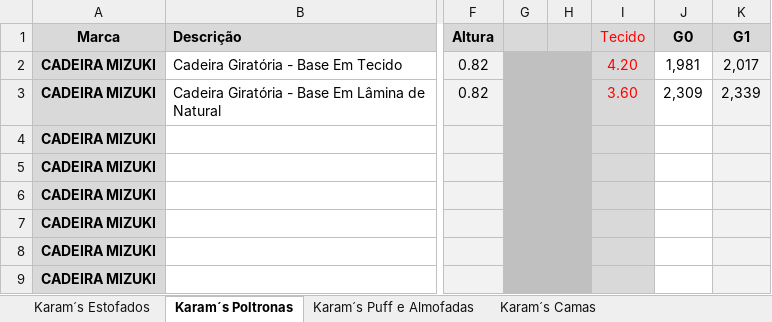
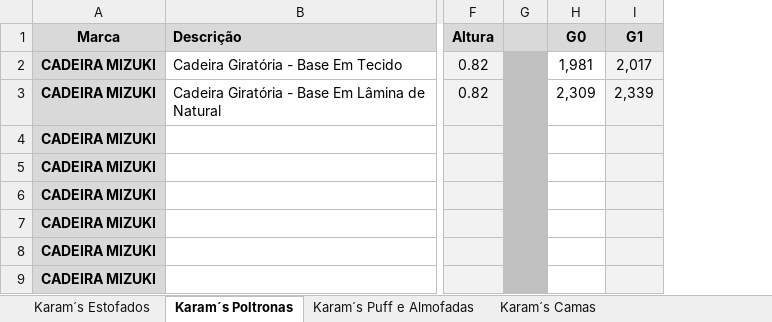
Before and after one commit to karams-pi/pi-web, an Excel workbook: Docs/Karams 2026 - ABIMAD 41 (Tabela Integral) (Exportação).xlsm, sheet Karam´s Poltronas, drawn as a sheet; only a part is shown, gaps mark what is left out; values as stored, in another font and other column widths than the file's, no borders; the diff names each change by its address in the sheet, - before the commit and + after, or states it on an @@ line.

```diff
--- a/Docs/Karams 2026 - ABIMAD 41 (Tabela Integral) (Exportação).xlsm (sheet Karam´s Poltronas)
+++ b/Docs/Karams 2026 - ABIMAD 41 (Tabela Integral) (Exportação).xlsm (sheet Karam´s Poltronas)
-column H, empty
-column I, rows 1-3: Tecido | 4.20 | 3.60
```
Also changed, not shown: sheet Karam´s Estofados, 18 other files.
